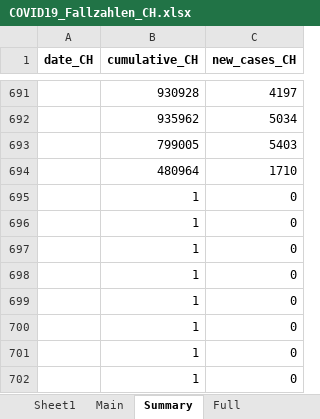
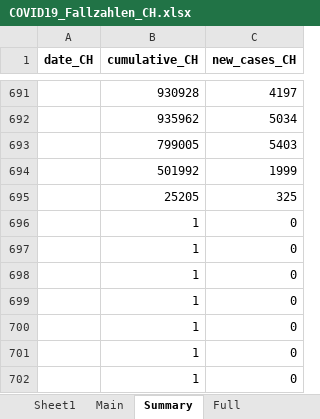
Before and after one commit to esolodko/p1_pub, an Excel workbook: xlsx_data/COVID19_Fallzahlen_CH.xlsx, sheet Summary, drawn as a sheet; only a part is shown, gaps mark what is left out; values as stored, in another font and other column widths than the file's, no borders; removed rows and columns are numbered as before the commit, all else as after; the diff names each change by its address in the sheet, - before the commit and + after, or states it on an @@ line.

```diff
--- a/xlsx_data/COVID19_Fallzahlen_CH.xlsx (sheet Summary)
+++ b/xlsx_data/COVID19_Fallzahlen_CH.xlsx (sheet Summary)
-row 694:  | 480964 | 1710
-row 695:  | 1 | 0
+row 694:  | 501992 | 1999
+row 695:  | 25205 | 325
```
Also changed, not shown: sheet Main.
